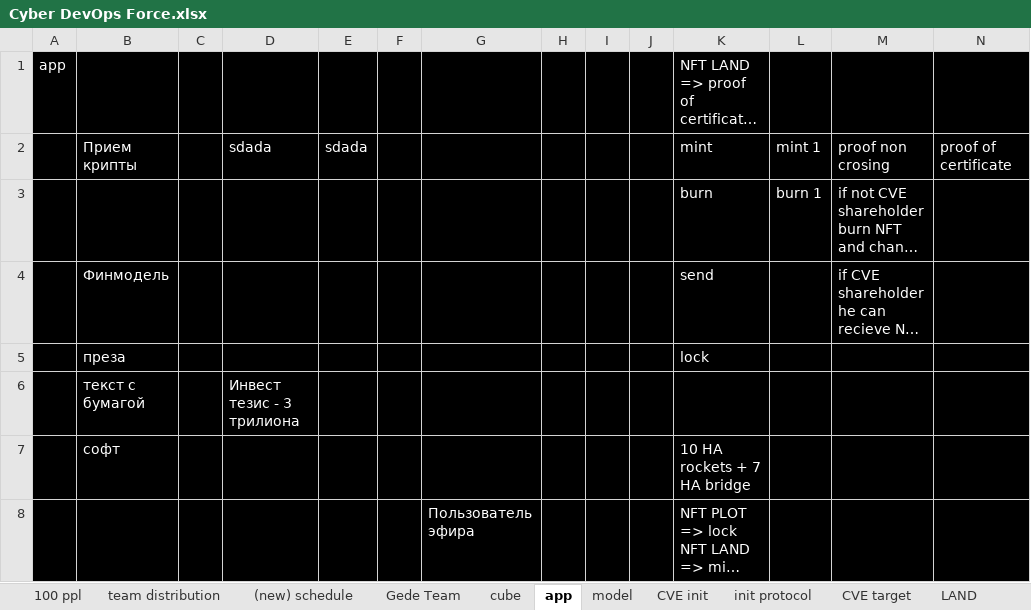
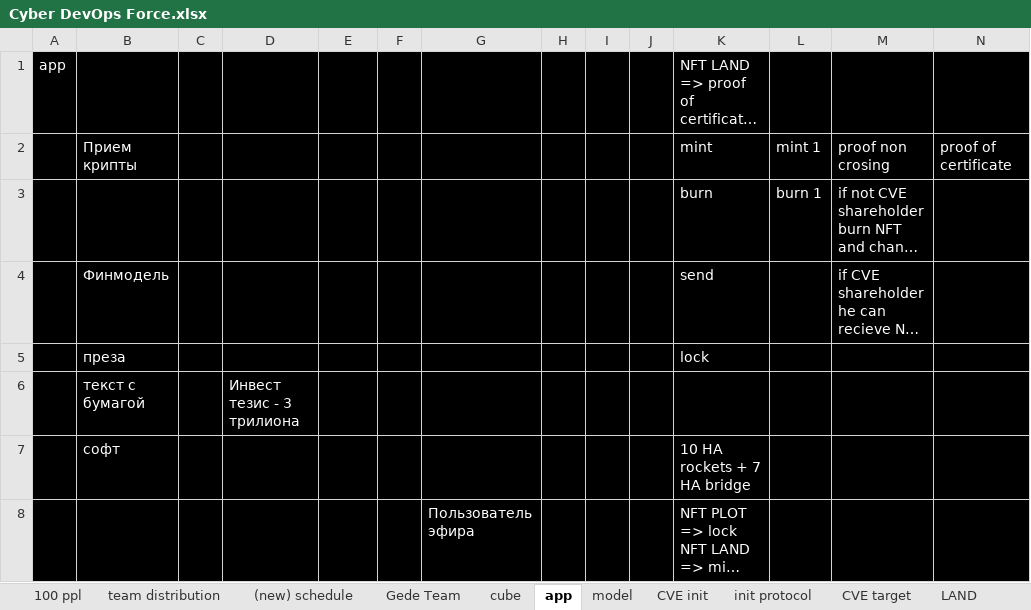
Before and after one commit to InspektorKek/DriveSync, an Excel workbook: GitHubAutomationTest/Cyber DevOps Force.xlsx, sheet app, drawn as a sheet; only a part is shown; long unchanged cells end in …; values as stored, in another font and other column widths than the file's, no borders; charts and pictures not drawn; the diff names each change by its address in the sheet, - before the commit and + after, or states it on an @@ line.

```diff
--- a/GitHubAutomationTest/Cyber DevOps Force.xlsx (sheet app)
+++ b/GitHubAutomationTest/Cyber DevOps Force.xlsx (sheet app)
-D2: sdada
+D2: (empty)
-E2: sdada
+E2: (empty)
```
